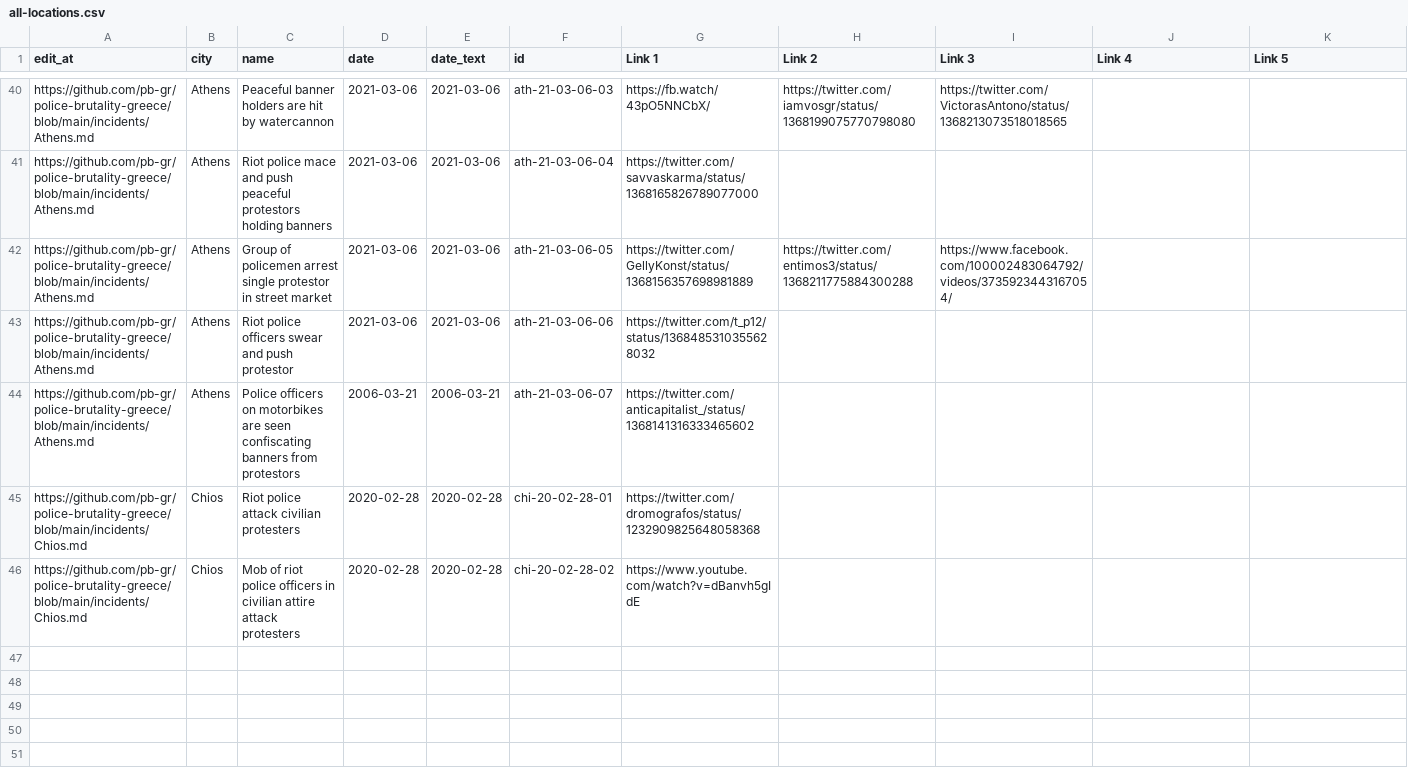
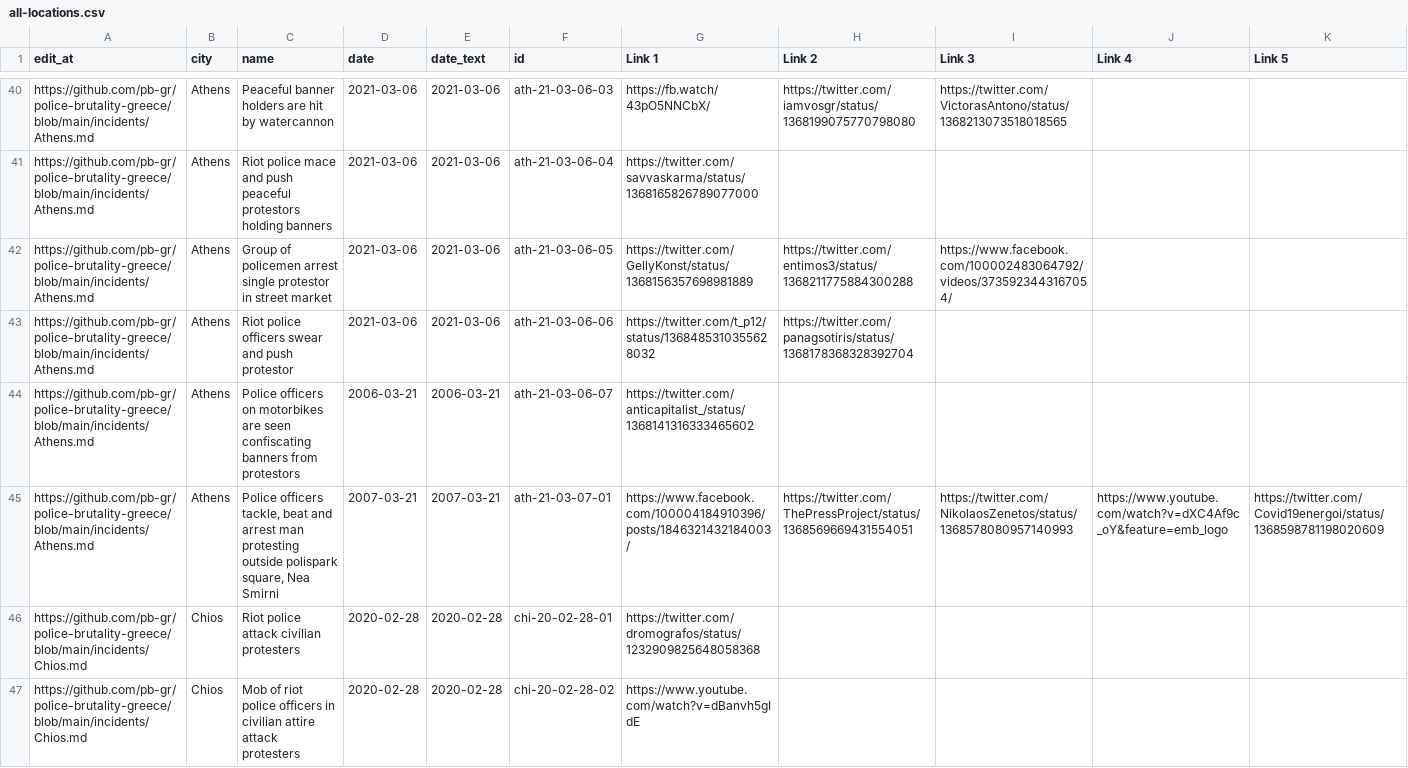
Before and after one commit to police-brutality-greece/pbGR, a CSV file: all-locations.csv, drawn as a sheet; only a part is shown, gaps mark what is left out; rows hold the shown columns only; the diff names each change by its address in the sheet, - before the commit and + after, or states it on an @@ line.

Commit message:
Update data_build to output generated at ec83b88

```diff
--- a/all-locations.csv
+++ b/all-locations.csv
-H43 (Link 2): (empty)
+H43 (Link 2): https://twitter.com/panagsotiris/status/1368178368328392704
+row 45: https://github.com/pb-gr/police-brutality-greece/blob/main/incidents/Athens.md | Athens | Police officers tackle, beat and arrest man protesting outside polispark square, Nea Smirni | 2007-03-21 | 2007-03-21 | ath-21-03-07-01 | https://www.facebook.com/100004184910396/posts/1846321432184003/ | https://twitter.com/ThePressProject/status/1368569669431554051 | https://twitter.com/NikolaosZenetos/status/1368578080957140993 | https://www.youtube.com/watch?v=dXC4Af9c_oY&feature=emb_logo | https://twitter.com/Covid19energoi/status/1368598781198020609
```
Also changed, not shown: 3 other files.
